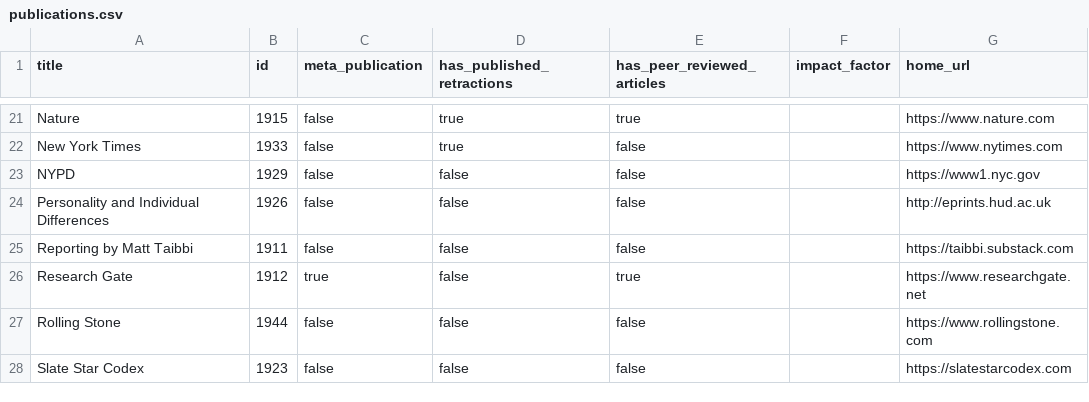
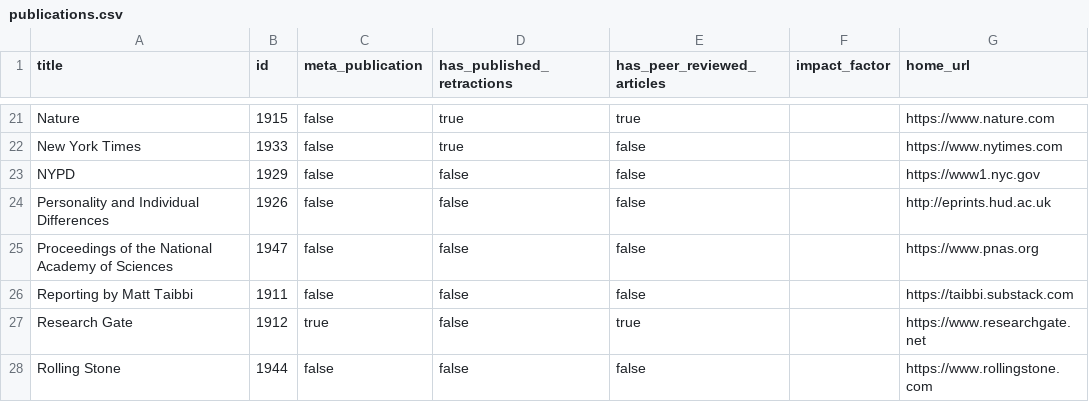
Before and after one commit to convus/legacy-convus_content, a CSV file: publications.csv, drawn as a sheet; only a part is shown, gaps mark what is left out; the shorter side is filled out with more unchanged rows; the diff names each change by its address in the sheet, - before the commit and + after, or states it on an @@ line.

```diff
--- a/publications.csv
+++ b/publications.csv
+row 25: Proceedings of the National Academy of Sciences | 1947 | false | false | false |  | https://www.pnas.org
```
Also changed, not shown: tags.csv, 1 other file.
